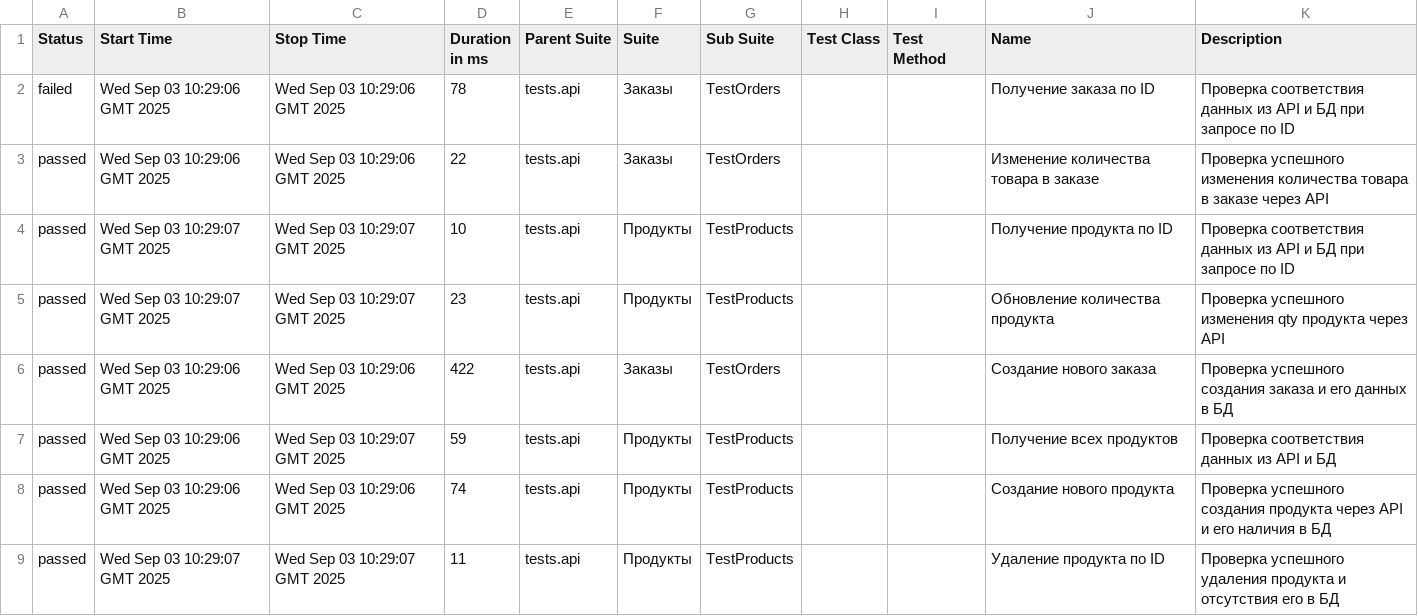
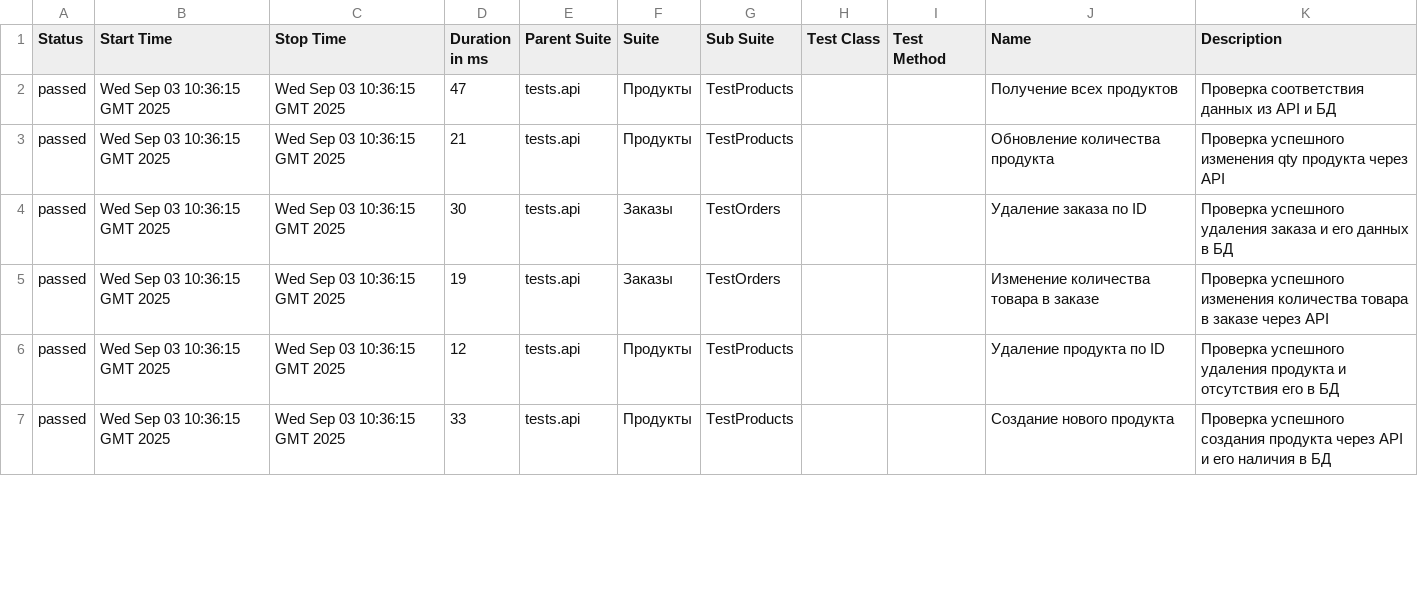
Before and after one commit to KAMKillJoy/MediaSoft_API_Test, a CSV file: data/suites.csv, drawn as a sheet; only a part is shown; the diff covers the shown part only.

```diff
--- a/data/suites.csv
+++ b/data/suites.csv
@@ -1,9 +1,7 @@
 "Status","Start Time","Stop Time","Duration in ms","Parent Suite","Suite","Sub Suite","Test Class","Test Method","Name","Description"
-"failed","Wed Sep 03 10:29:06 GMT 2025","Wed Sep 03 10:29:06 GMT 2025","78","tests.api","Заказы","TestOrders","","","Получение заказа по ID","Проверка соответствия данных из API и БД при запросе по ID"
-"passed","Wed Sep 03 10:29:06 GMT 2025","Wed Sep 03 10:29:06 GMT 2025","22","tests.api","Заказы","TestOrders","","","Изменение количества товара в заказе","Проверка успешного изменения количества товара в заказе через API"
-"passed","Wed Sep 03 10:29:07 GMT 2025","Wed Sep 03 10:29:07 GMT 2025","10","tests.api","Продукты","TestProducts","","","Получение продукта по ID","Проверка соответствия данных из API и БД при запросе по ID"
-"passed","Wed Sep 03 10:29:07 GMT 2025","Wed Sep 03 10:29:07 GMT 2025","23","tests.api","Продукты","TestProducts","","","Обновление количества продукта","Проверка успешного изменения qty продукта через API"
-"passed","Wed Sep 03 10:29:06 GMT 2025","Wed Sep 03 10:29:06 GMT 2025","422","tests.api","Заказы","TestOrders","","","Создание нового заказа","Проверка успешного создания заказа и его данных в БД"
-"passed","Wed Sep 03 10:29:06 GMT 2025","Wed Sep 03 10:29:07 GMT 2025","59","tests.api","Продукты","TestProducts","","","Получение всех продуктов","Проверка соответствия данных из API и БД"
-"passed","Wed Sep 03 10:29:06 GMT 2025","Wed Sep 03 10:29:06 GMT 2025","74","tests.api","Продукты","TestProducts","","","Создание нового продукта","Проверка успешного создания продукта через API и его наличия в БД"
-"passed","Wed Sep 03 10:29:07 GMT 2025","Wed Sep 03 10:29:07 GMT 2025","11","tests.api","Продукты","TestProducts","","","Удаление продукта по ID","Проверка успешного удаления продукта и отсутствия его в БД"
+"passed","Wed Sep 03 10:36:15 GMT 2025","Wed Sep 03 10:36:15 GMT 2025","47","tests.api","Продукты","TestProducts","","","Получение всех продуктов","Проверка соответствия данных из API и БД"
+"passed","Wed Sep 03 10:36:15 GMT 2025","Wed Sep 03 10:36:15 GMT 2025","21","tests.api","Продукты","TestProducts","","","Обновление количества продукта","Проверка успешного изменения qty продукта через API"
+"passed","Wed Sep 03 10:36:15 GMT 2025","Wed Sep 03 10:36:15 GMT 2025","30","tests.api","Заказы","TestOrders","","","Удаление заказа по ID","Проверка успешного удаления заказа и его данных в БД"
+"passed","Wed Sep 03 10:36:15 GMT 2025","Wed Sep 03 10:36:15 GMT 2025","19","tests.api","Заказы","TestOrders","","","Изменение количества товара в заказе","Проверка успешного изменения количества товара в заказе через API"
+"passed","Wed Sep 03 10:36:15 GMT 2025","Wed Sep 03 10:36:15 GMT 2025","12","tests.api","Продукты","TestProducts","","","Удаление продукта по ID","Проверка успешного удаления продукта и отсутствия его в БД"
+"passed","Wed Sep 03 10:36:15 GMT 2025","Wed Sep 03 10:36:15 GMT 2025","33","tests.api","Продукты","TestProducts","","","Создание нового продукта","Проверка успешного создания продукта через API и его наличия в БД"
```
Also changed, not shown: 2 added rows and 5 edited cells elsewhere in this file, 43 other files.
